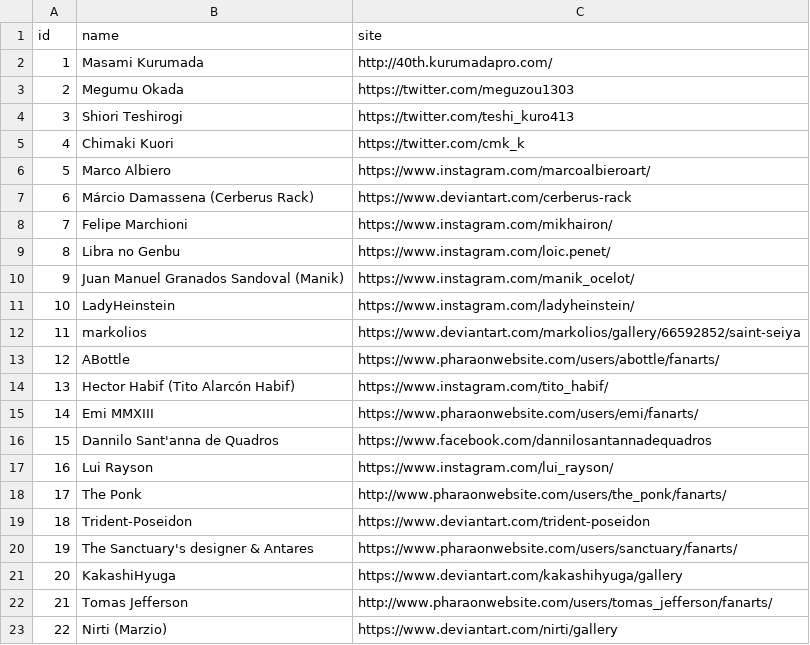
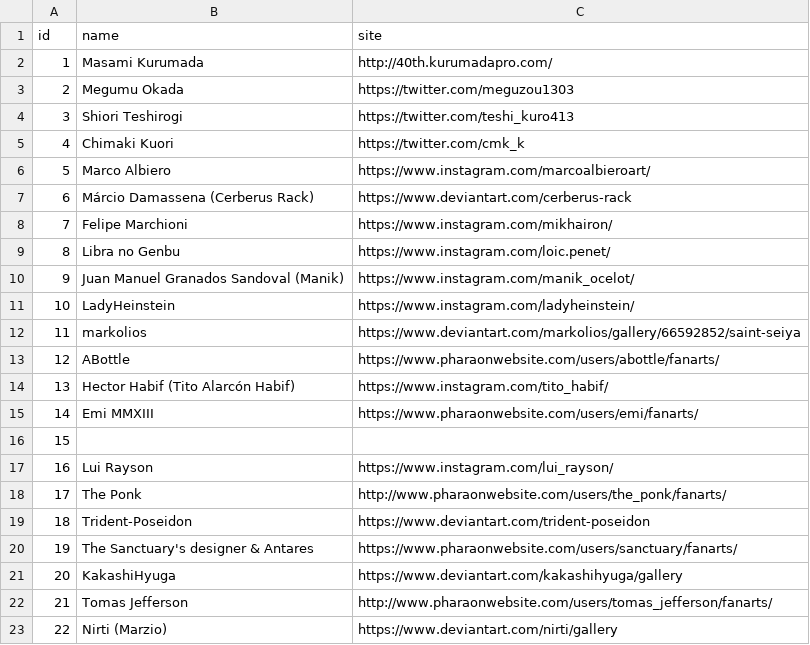
Before and after one commit to diegochagas/saint-seiya-api, a CSV file: backend/src/data/csv/artists.csv, drawn as a sheet.

```diff
--- a/backend/src/data/csv/artists.csv
+++ b/backend/src/data/csv/artists.csv
@@ -15,3 +15,3 @@
 14,Emi MMXIII,https://www.pharaonwebsite.com/users/emi/fanarts/
-15,Dannilo Sant'anna de Quadros,https://www.facebook.com/dannilosantannadequadros
+15,,
 16,Lui Rayson,https://www.instagram.com/lui_rayson/
```
Also changed, not shown: backend/src/data/csv/saints.csv, 12 other files.
